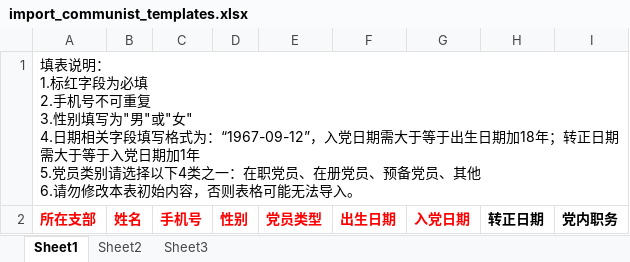
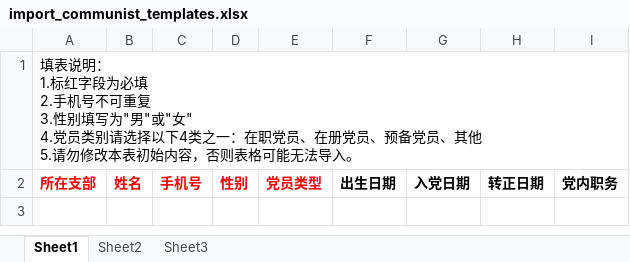
Before and after one commit to BH-M87/sy, an Excel workbook: app/templates/import_communist_templates.xlsx, sheet Sheet1, drawn as a sheet; values as stored, in another font and other column widths than the file's, no borders; ↵ is a line break in a cell; the diff names each change by its address in the sheet, - before the commit and + after, or states it on an @@ line.

Commit message:
党员导入数据修改

```diff
--- a/app/templates/import_communist_templates.xlsx (sheet Sheet1)
+++ b/app/templates/import_communist_templates.xlsx (sheet Sheet1)
-A1: …"女" ↵ 4.日期相关字段填写格式为：“1967-09-12”，入党日期需大于等于出生日期加18年；转正日期需大于等于入党日期加1年 ↵ 5.党员类别请选择以下4类之一：在职党员、在册党员、预备党员、其他 ↵ 6.请勿修改…
+A1: …"女" ↵ 4.党员类别请选择以下4类之一：在职党员、在册党员、预备党员、其他 ↵ 5.请勿修改…
-F2:G2 text colour: #FF0000
+F2:G2 text colour: black
```
